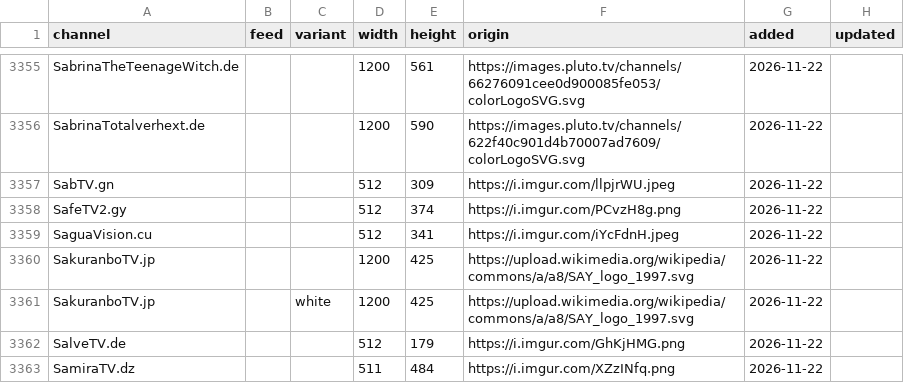
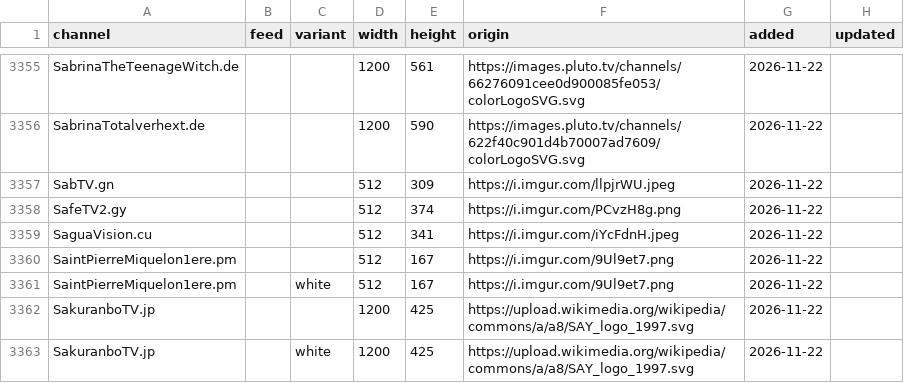
Before and after one commit to worldwide-tv-logos/database, a CSV file: data/logos.csv, drawn as a sheet; only a part is shown, gaps mark what is left out; the shorter side is filled out with more unchanged rows.

```diff
--- a/data/logos.csv
+++ b/data/logos.csv
@@ -3359,2 +3359,4 @@ SafeTV2.gy,,,512,374,https://i.imgur.com/PCvzH8g.png,2026-11-22,
 SaguaVision.cu,,,512,341,https://i.imgur.com/iYcFdnH.jpeg,2026-11-22,
+SaintPierreMiquelon1ere.pm,,,512,167,https://i.imgur.com/9Ul9et7.png,2026-11-22,
+SaintPierreMiquelon1ere.pm,,white,512,167,https://i.imgur.com/9Ul9et7.png,2026-11-22,
 SakuranboTV.jp,,,1200,425,https://upload.wikimedia.org/wikipedia/commons/a/a8/SAY_logo_1997.svg,2026-11-22,
```
Also changed, not shown: 3 other files.
